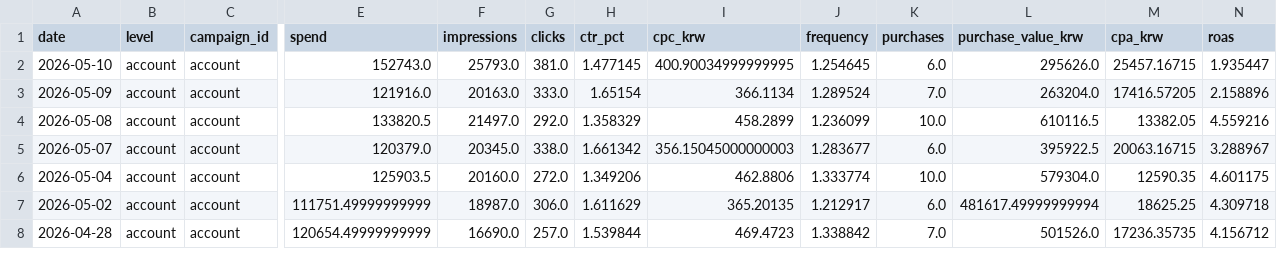
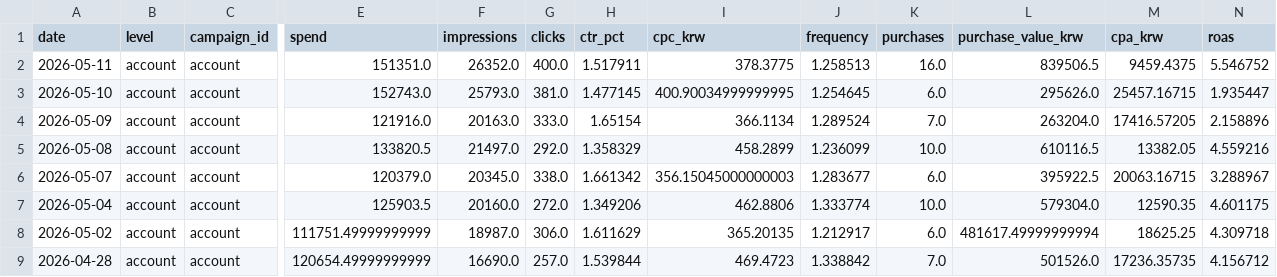
Before and after one commit to osh805050-lgtm/heavylover-automation, a CSV file: data/meta_ads/daily.csv, drawn as a sheet; only a part is shown, gaps mark what is left out; rows hold the shown columns only; the diff names each change by its address in the sheet, - before the commit and + after, or states it on an @@ line.

```diff
--- a/data/meta_ads/daily.csv
+++ b/data/meta_ads/daily.csv
+row 2: 2026-05-11 | account | account | 151351.0 | 26352.0 | 400.0 | 1.517911 | 378.3775 | 1.258513 | 16.0 | 839506.5 | 9459.4375 | 5.546752
```
Also changed, not shown: data/meta_ads/daily_campaign.csv, 2 other files.
